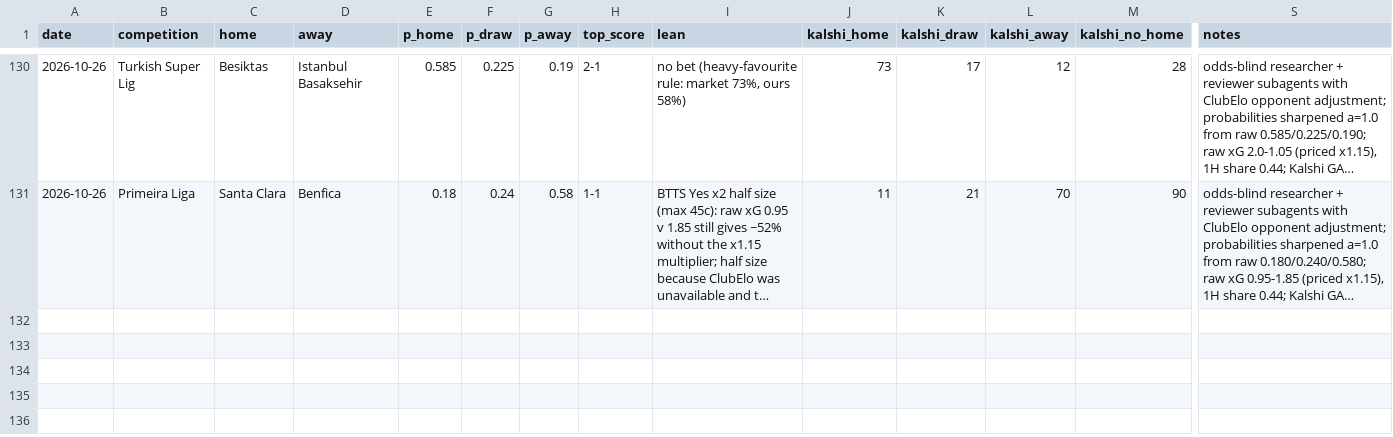
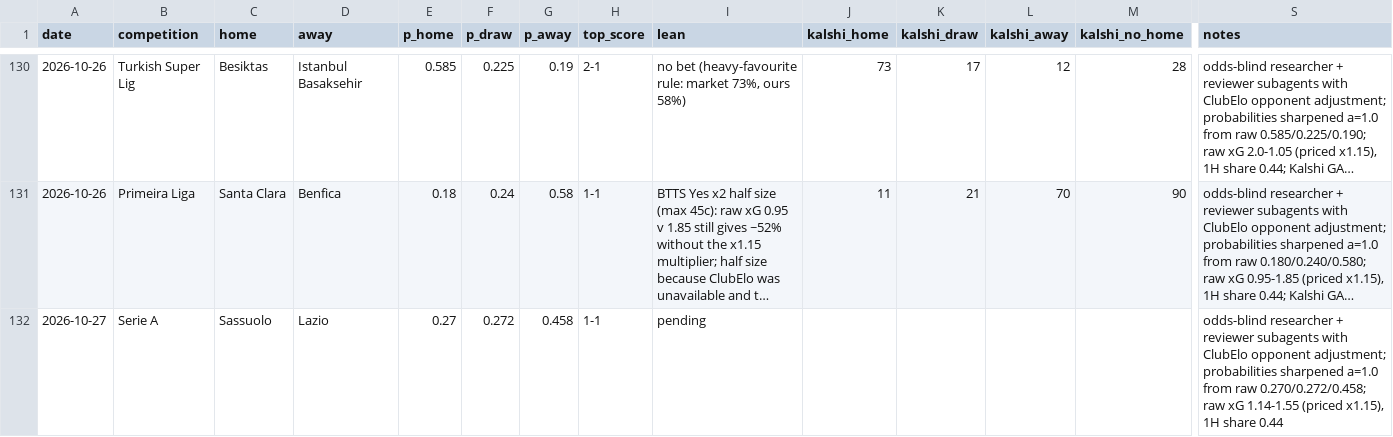
Before and after one commit to bobaoxu2001/Quantitative-Finance, a CSV file: football/predictions_log.csv, drawn as a sheet; only a part is shown, gaps mark what is left out; long unchanged cells end in …; rows hold the shown columns only; the diff names each change by its address in the sheet, - before the commit and + after, or states it on an @@ line.

```diff
--- a/football/predictions_log.csv
+++ b/football/predictions_log.csv
+row 132: 2026-10-27 | Serie A | Sassuolo | Lazio | 0.27 | 0.272 | 0.458 | 1-1 | pending |  |  |  |  | odds-blind researcher + reviewer subagents with ClubElo opponent adjustment; probabilities sharpened a=1.0 from raw 0.270/0.272/0.458; raw xG 1.14-1.55 (priced x1.15), 1H share 0.44
```
